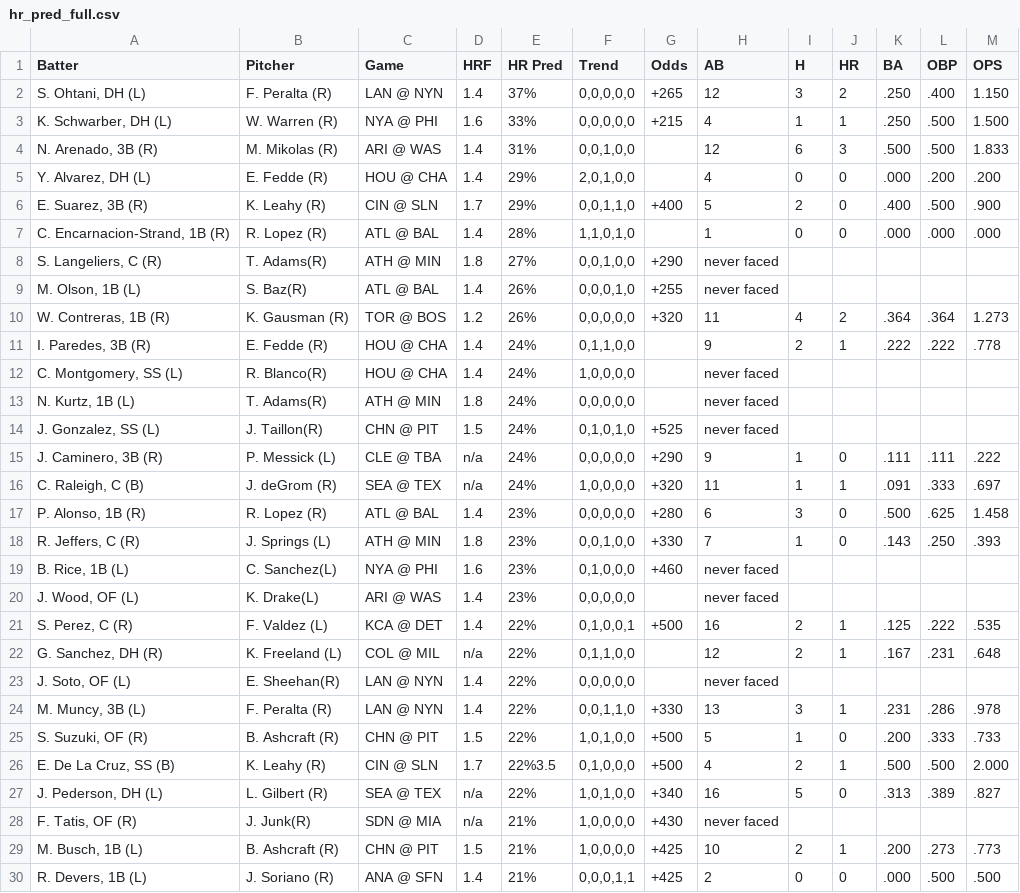
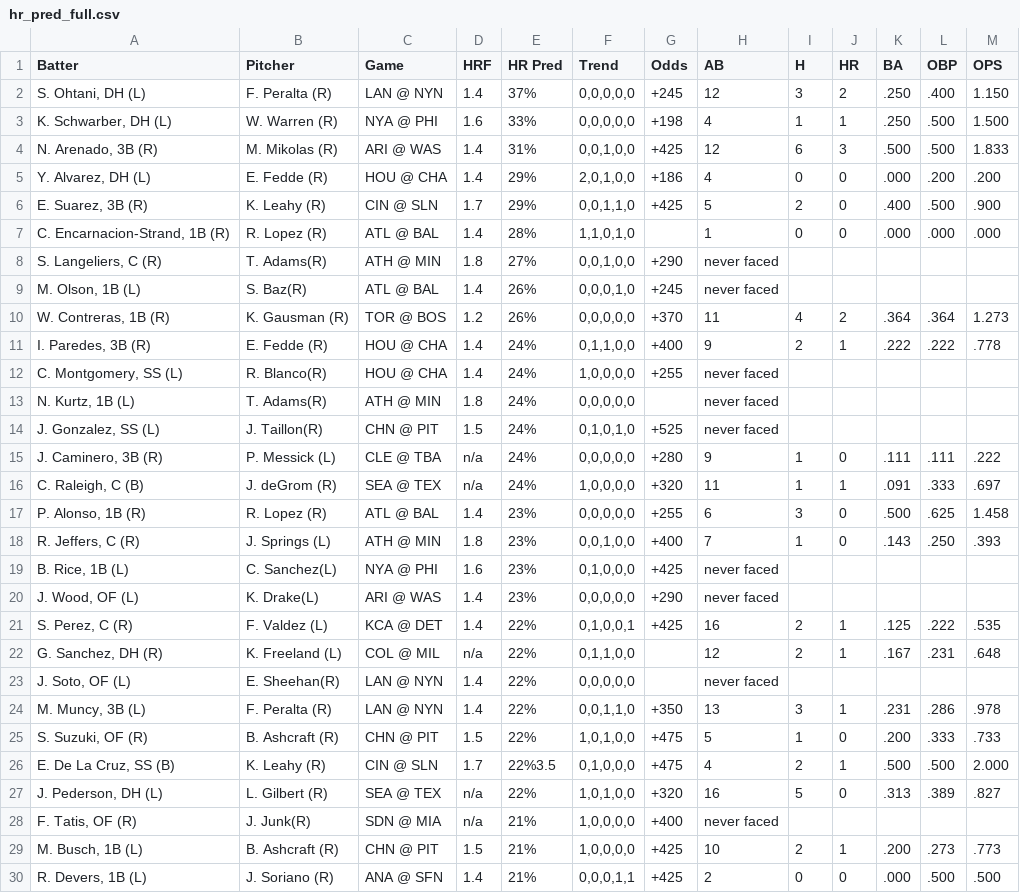
Before and after one commit to lgdsbrand/MLB-Hitters-Hub, a CSV file: backend/hr_pred_full.csv, drawn as a sheet; only a part is shown; the diff covers the shown part only.

```diff
--- a/backend/hr_pred_full.csv
+++ b/backend/hr_pred_full.csv
@@ -1,29 +1,29 @@
 Batter,Pitcher,Game,HRF,HR Pred,Trend,Odds,AB,H,HR,BA,OBP,OPS
-"S. Ohtani, DH (L)",F. Peralta (R),LAN @ NYN,1.4,37%,"0,0,0,0,0",+265,12,3,2,.250,.400,1.150
-"K. Schwarber, DH (L)",W. Warren (R),NYA @ PHI,1.6,33%,"0,0,0,0,0",+215,4,1,1,.250,.500,1.500
-"N. Arenado, 3B (R)",M. Mikolas (R),ARI @ WAS,1.4,31%,"0,0,1,0,0",,12,6,3,.500,.500,1.833
-"Y. Alvarez, DH (L)",E. Fedde (R),HOU @ CHA,1.4,29%,"2,0,1,0,0",,4,0,0,.000,.200,.200
-"E. Suarez, 3B (R)",K. Leahy (R),CIN @ SLN,1.7,29%,"0,0,1,1,0",+400,5,2,0,.400,.500,.900
+"S. Ohtani, DH (L)",F. Peralta (R),LAN @ NYN,1.4,37%,"0,0,0,0,0",+245,12,3,2,.250,.400,1.150
+"K. Schwarber, DH (L)",W. Warren (R),NYA @ PHI,1.6,33%,"0,0,0,0,0",+198,4,1,1,.250,.500,1.500
+"N. Arenado, 3B (R)",M. Mikolas (R),ARI @ WAS,1.4,31%,"0,0,1,0,0",+425,12,6,3,.500,.500,1.833
+"Y. Alvarez, DH (L)",E. Fedde (R),HOU @ CHA,1.4,29%,"2,0,1,0,0",+186,4,0,0,.000,.200,.200
+"E. Suarez, 3B (R)",K. Leahy (R),CIN @ SLN,1.7,29%,"0,0,1,1,0",+425,5,2,0,.400,.500,.900
 "C. Encarnacion-Strand, 1B (R)",R. Lopez (R),ATL @ BAL,1.4,28%,"1,1,0,1,0",,1,0,0,.000,.000,.000
 "S. Langeliers, C (R)",T. Adams(R),ATH @ MIN,1.8,27%,"0,0,1,0,0",+290,never faced,,,,,
-"M. Olson, 1B (L)",S. Baz(R),ATL @ BAL,1.4,26%,"0,0,0,1,0",+255,never faced,,,,,
-"W. Contreras, 1B (R)",K. Gausman (R),TOR @ BOS,1.2,26%,"0,0,0,0,0",+320,11,4,2,.364,.364,1.273
-"I. Paredes, 3B (R)",E. Fedde (R),HOU @ CHA,1.4,24%,"0,1,1,0,0",,9,2,1,.222,.222,.778
-"C. Montgomery, SS (L)",R. Blanco(R),HOU @ CHA,1.4,24%,"1,0,0,0,0",,never faced,,,,,
+"M. Olson, 1B (L)",S. Baz(R),ATL @ BAL,1.4,26%,"0,0,0,1,0",+245,never faced,,,,,
+"W. Contreras, 1B (R)",K. Gausman (R),TOR @ BOS,1.2,26%,"0,0,0,0,0",+370,11,4,2,.364,.364,1.273
+"I. Paredes, 3B (R)",E. Fedde (R),HOU @ CHA,1.4,24%,"0,1,1,0,0",+400,9,2,1,.222,.222,.778
+"C. Montgomery, SS (L)",R. Blanco(R),HOU @ CHA,1.4,24%,"1,0,0,0,0",+255,never faced,,,,,
 "N. Kurtz, 1B (L)",T. Adams(R),ATH @ MIN,1.8,24%,"0,0,0,0,0",,never faced,,,,,
 "J. Gonzalez, SS (L)",J. Taillon(R),CHN @ PIT,1.5,24%,"0,1,0,1,0",+525,never faced,,,,,
-"J. Caminero, 3B (R)",P. Messick (L),CLE @ TBA,n/a,24%,"0,0,0,0,0",+290,9,1,0,.111,.111,.222
+"J. Caminero, 3B (R)",P. Messick (L),CLE @ TBA,n/a,24%,"0,0,0,0,0",+280,9,1,0,.111,.111,.222
 "C. Raleigh, C (B)",J. deGrom (R),SEA @ TEX,n/a,24%,"1,0,0,0,0",+320,11,1,1,.091,.333,.697
-"P. Alonso, 1B (R)",R. Lopez (R),ATL @ BAL,1.4,23%,"0,0,0,0,0",+280,6,3,0,.500,.625,1.458
-"R. Jeffers, C (R)",J. Springs (L),ATH @ MIN,1.8,23%,"0,0,1,0,0",+330,7,1,0,.143,.250,.393
-"B. Rice, 1B (L)",C. Sanchez(L),NYA @ PHI,1.6,23%,"0,1,0,0,0",+460,never faced,,,,,
-"J. Wood, OF (L)",K. Drake(L),ARI @ WAS,1.4,23%,"0,0,0,0,0",,never faced,,,,,
-"S. Perez, C (R)",F. Valdez (L),KCA @ DET,1.4,22%,"0,1,0,0,1",+500,16,2,1,.125,.222,.535
+"P. Alonso, 1B (R)",R. Lopez (R),ATL @ BAL,1.4,23%,"0,0,0,0,0",+255,6,3,0,.500,.625,1.458
+"R. Jeffers, C (R)",J. Springs (L),ATH @ MIN,1.8,23%,"0,0,1,0,0",+400,7,1,0,.143,.250,.393
+"B. Rice, 1B (L)",C. Sanchez(L),NYA @ PHI,1.6,23%,"0,1,0,0,0",+425,never faced,,,,,
+"J. Wood, OF (L)",K. Drake(L),ARI @ WAS,1.4,23%,"0,0,0,0,0",+290,never faced,,,,,
+"S. Perez, C (R)",F. Valdez (L),KCA @ DET,1.4,22%,"0,1,0,0,1",+425,16,2,1,.125,.222,.535
 "G. Sanchez, DH (R)",K. Freeland (L),COL @ MIL,n/a,22%,"0,1,1,0,0",,12,2,1,.167,.231,.648
 "J. Soto, OF (L)",E. Sheehan(R),LAN @ NYN,1.4,22%,"0,0,0,0,0",,never faced,,,,,
-"M. Muncy, 3B (L)",F. Peralta (R),LAN @ NYN,1.4,22%,"0,0,1,1,0",+330,13,3,1,.231,.286,.978
-"S. Suzuki, OF (R)",B. Ashcraft (R),CHN @ PIT,1.5,22%,"1,0,1,0,0",+500,5,1,0,.200,.333,.733
-"E. De La Cruz, SS (B)",K. Leahy (R),CIN @ SLN,1.7,22%3.5,"0,1,0,0,0",+500,4,2,1,.500,.500,2.000
-"J. Pederson, DH (L)",L. Gilbert (R),SEA @ TEX,n/a,22%,"1,0,1,0,0",+340,16,5,0,.313,.389,.827
-"F. Tatis, OF (R)",J. Junk(R),SDN @ MIA,n/a,21%,"1,0,0,0,0",+430,never faced,,,,,
+"M. Muncy, 3B (L)",F. Peralta (R),LAN @ NYN,1.4,22%,"0,0,1,1,0",+350,13,3,1,.231,.286,.978
+"S. Suzuki, OF (R)",B. Ashcraft (R),CHN @ PIT,1.5,22%,"1,0,1,0,0",+475,5,1,0,.200,.333,.733
+"E. De La Cruz, SS (B)",K. Leahy (R),CIN @ SLN,1.7,22%3.5,"0,1,0,0,0",+475,4,2,1,.500,.500,2.000
+"J. Pederson, DH (L)",L. Gilbert (R),SEA @ TEX,n/a,22%,"1,0,1,0,0",+320,16,5,0,.313,.389,.827
+"F. Tatis, OF (R)",J. Junk(R),SDN @ MIA,n/a,21%,"1,0,0,0,0",+400,never faced,,,,,
 "M. Busch, 1B (L)",B. Ashcraft (R),CHN @ PIT,1.5,21%,"1,0,0,0,0",+425,10,2,1,.200,.273,.773
```
Also changed, not shown: 84 edited cells elsewhere in this file, backend/hit_pred_full.csv, backend/tb_pred_full.csv.
